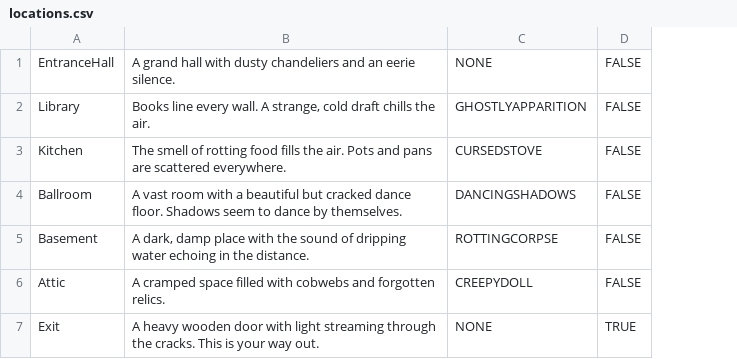
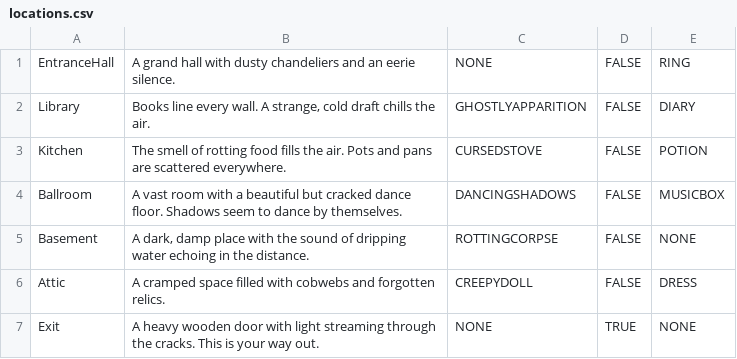
Before and after one commit to Seyekoh/TextAdventureGame, a CSV file: Code/bin/locations.csv, drawn as a sheet; the diff names each change by its address in the sheet, - before the commit and + after, or states it on an @@ line.

Commit message:
Added items and item interaction to game (WIP).
- Added 6 new items to the game (Ring, Dress, Music Box, Diary, Potion, None), each with their own unique descriptions/usage.
- Added 5 new actions (Search, Take, Drop, Use, Examine)
- Modified Location to take starting item as a parameter in Constructor
- Cleaned up some View/ViewModel implementation
- Some tests are currently broken. DO NOT RUN.

```diff
--- a/Code/bin/locations.csv
+++ b/Code/bin/locations.csv
+column E, rows 1-7: RING | DIARY | POTION | MUSICBOX | NONE | DRESS | NONE
```
Also changed, not shown: Code/src/locations.csv, 12 other files.
